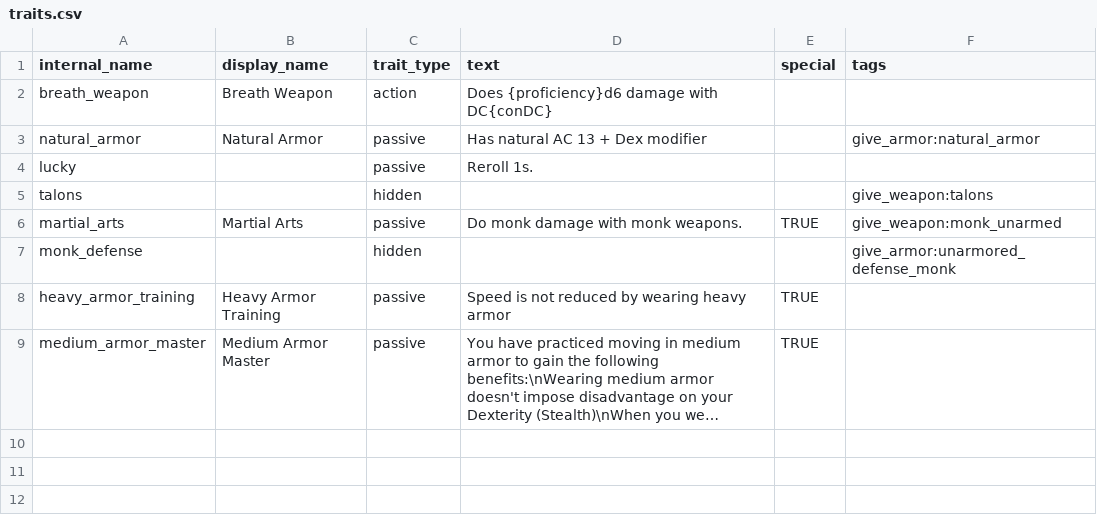
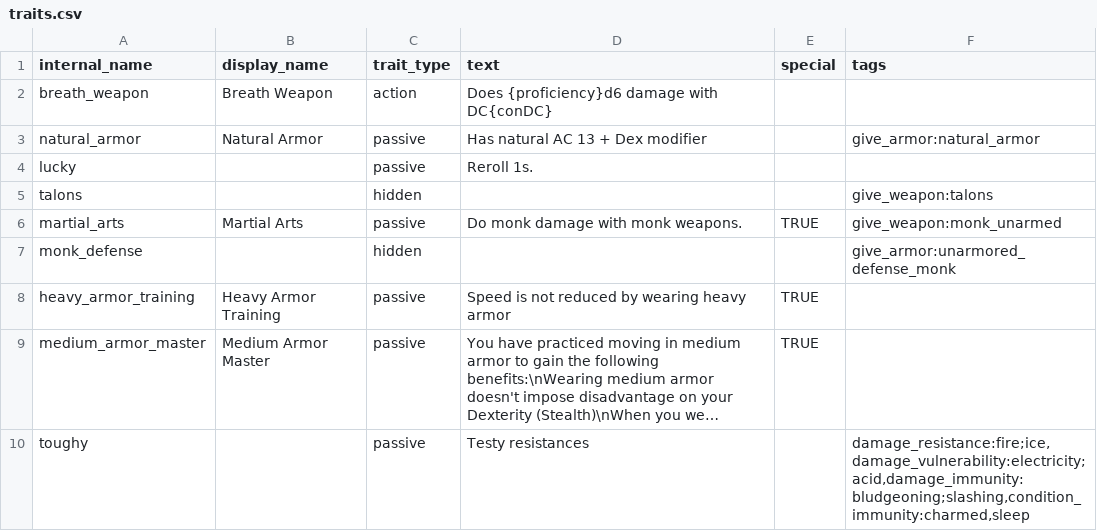
Before and after one commit to FriendGaru/npcgen, a CSV file: data/traits.csv, drawn as a sheet; long unchanged cells end in …; the diff names each change by its address in the sheet, - before the commit and + after, or states it on an @@ line.

Commit message:
more stats
added support for damage and condition vulnerabilities/resistances/immunities

```diff
--- a/data/traits.csv
+++ b/data/traits.csv
+row 10: toughy |  | passive | Testy resistances |  | damage_resistance:fire;ice,damage_vulnerability:electricity;acid,damage_immunity:bludgeoning;slashing,condition_immunity:charmed,sleep
```
Also changed, not shown: data/classtemplates.csv, 3 other files.
